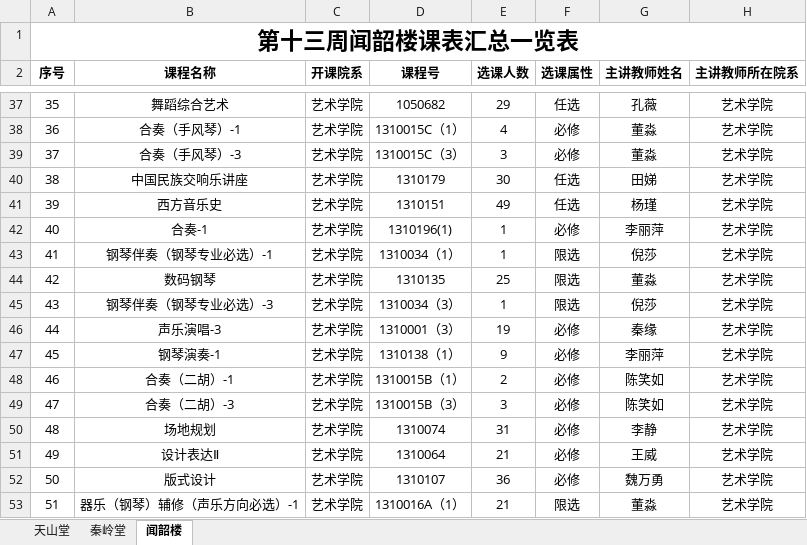
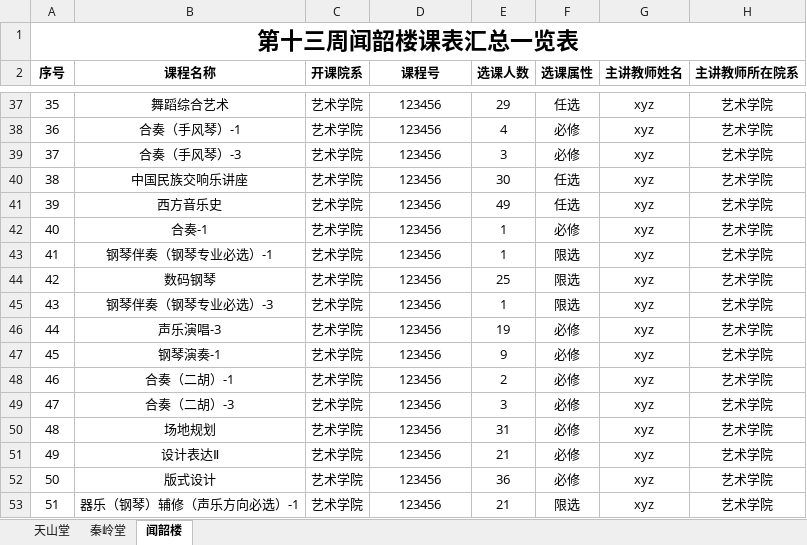
Before and after one commit to xsyLZU/jwc, an Excel workbook: attendence-rate/第13周课表（到课率）.xlsx, sheet 闻韶楼, drawn as a sheet; only a part is shown, gaps mark what is left out; values as stored, in another font and other column widths than the file's, no borders; the diff covers the shown part only; the diff names each change by its address in the sheet, - before the commit and + after, or states it on an @@ line.

```diff
--- a/attendence-rate/第13周课表（到课率）.xlsx (sheet 闻韶楼)
+++ b/attendence-rate/第13周课表（到课率）.xlsx (sheet 闻韶楼)
-D37 (课程号): 1050682
+D37 (课程号): 123456
-G37 (主讲教师姓名): 孔薇
+G37 (主讲教师姓名): xyz
-D38 (课程号): 1310015C（1）
+D38 (课程号): 123456
-G38:G39 (主讲教师姓名): 董淼
+G38:G39 (主讲教师姓名): xyz
-D39 (课程号): 1310015C（3）
+D39 (课程号): 123456
-D40 (课程号): 1310179
+D40 (课程号): 123456
-G40 (主讲教师姓名): 田娣
+G40 (主讲教师姓名): xyz
-D41 (课程号): 1310151
+D41 (课程号): 123456
-G41 (主讲教师姓名): 杨瑾
+G41 (主讲教师姓名): xyz
-D42 (课程号): 1310196(1)
+D42 (课程号): 123456
-G42 (主讲教师姓名): 李丽萍
+G42 (主讲教师姓名): xyz
-D43 (课程号): 1310034（1）
+D43 (课程号): 123456
-G43 (主讲教师姓名): 倪莎
+G43 (主讲教师姓名): xyz
-D44 (课程号): 1310135
+D44 (课程号): 123456
-G44 (主讲教师姓名): 董淼
+G44 (主讲教师姓名): xyz
-D45 (课程号): 1310034（3）
+D45 (课程号): 123456
-G45 (主讲教师姓名): 倪莎
+G45 (主讲教师姓名): xyz
-D46 (课程号): 1310001（3）
+D46 (课程号): 123456
-G46 (主讲教师姓名): 秦缘
+G46 (主讲教师姓名): xyz
-D47 (课程号): 1310138（1）
+D47 (课程号): 123456
-G47 (主讲教师姓名): 李丽萍
+G47 (主讲教师姓名): xyz
-D48 (课程号): 1310015B（1）
+D48 (课程号): 123456
-G48:G49 (主讲教师姓名): 陈笑如
+G48:G49 (主讲教师姓名): xyz
-D49 (课程号): 1310015B（3）
+D49 (课程号): 123456
-D50 (课程号): 1310074
+D50 (课程号): 123456
-G50 (主讲教师姓名): 李静
+G50 (主讲教师姓名): xyz
-D51 (课程号): 1310064
+D51 (课程号): 123456
-G51 (主讲教师姓名): 王威
+G51 (主讲教师姓名): xyz
-D52 (课程号): 1310107
+D52 (课程号): 123456
-G52 (主讲教师姓名): 魏万勇
+G52 (主讲教师姓名): xyz
-D53 (课程号): 1310016A（1）
+D53 (课程号): 123456
-G53 (主讲教师姓名): 董淼
+G53 (主讲教师姓名): xyz
```
Also changed, not shown: 216 edited cells elsewhere in this sheet, sheet 秦岭堂, sheet 天山堂, hidden cells.
